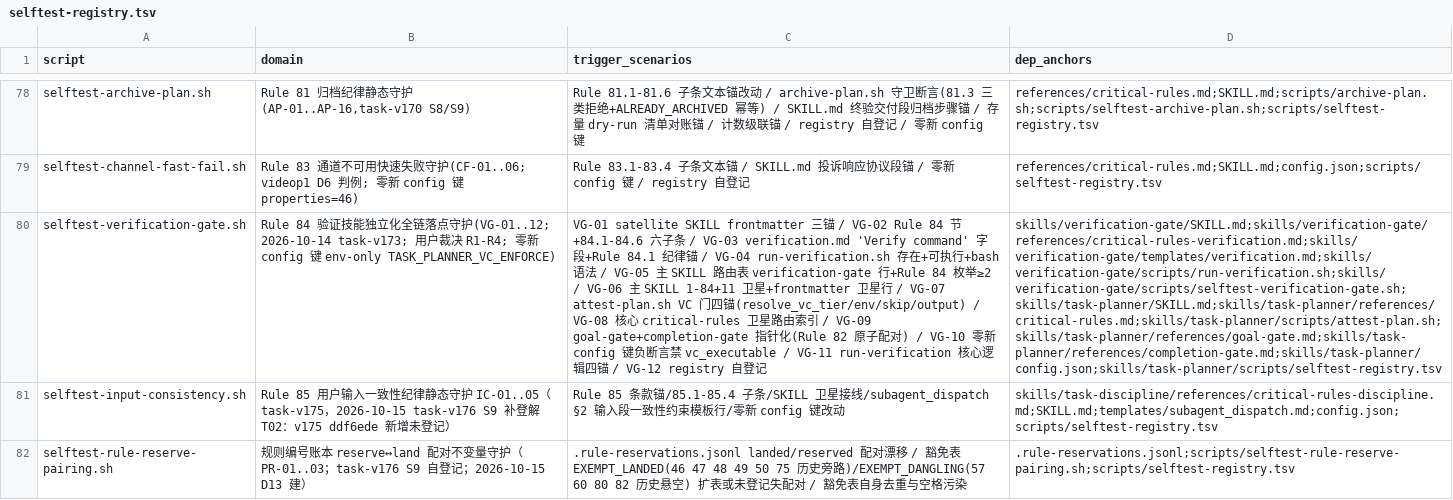
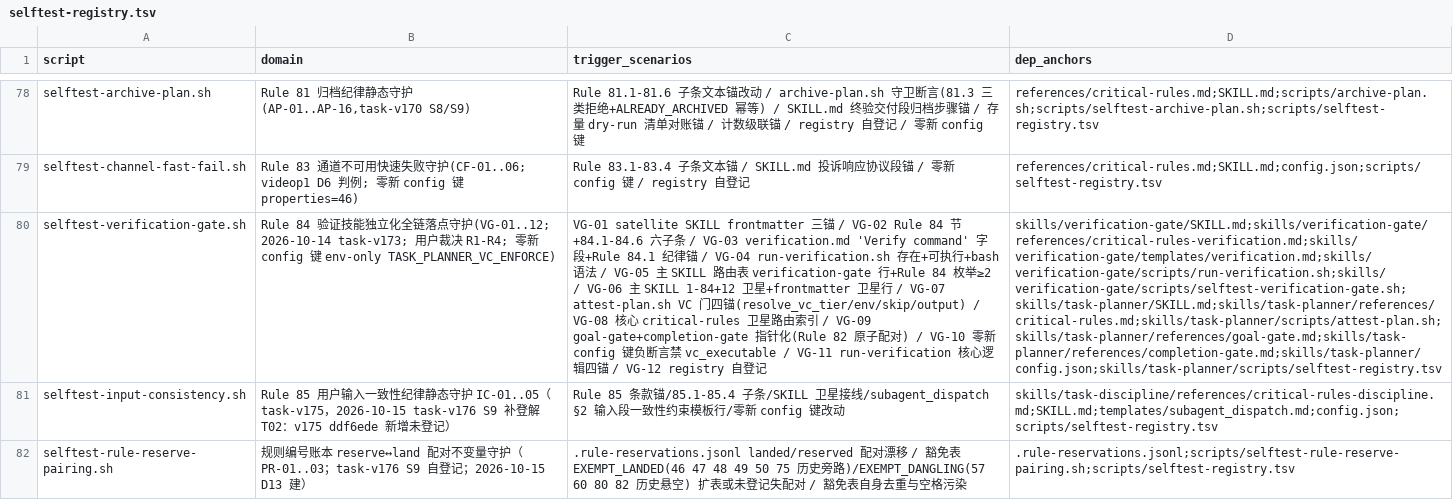
Before and after one commit to napoler/task-planner-skill, a TSV file: skills/task-planner/scripts/selftest-registry.tsv, drawn as a sheet; only a part is shown, gaps mark what is left out; the diff names each change by its address in the sheet, - before the commit and + after, or states it on an @@ line.

Commit message:
feat(task-tpl-sediment-20261115): Phase2 落位（34.8/34.9 沉淀条款+plan-template-advisor 技能+级联五落点+VG-06 计数窗 12 化+新域/收编分类修正）

```diff
--- a/skills/task-planner/scripts/selftest-registry.tsv
+++ b/skills/task-planner/scripts/selftest-registry.tsv
-C80 (trigger_scenarios): …SKILL 1-84+11 卫星…
+C80 (trigger_scenarios): …SKILL 1-84+12 卫星…
```
Also changed, not shown: 9 other files.
